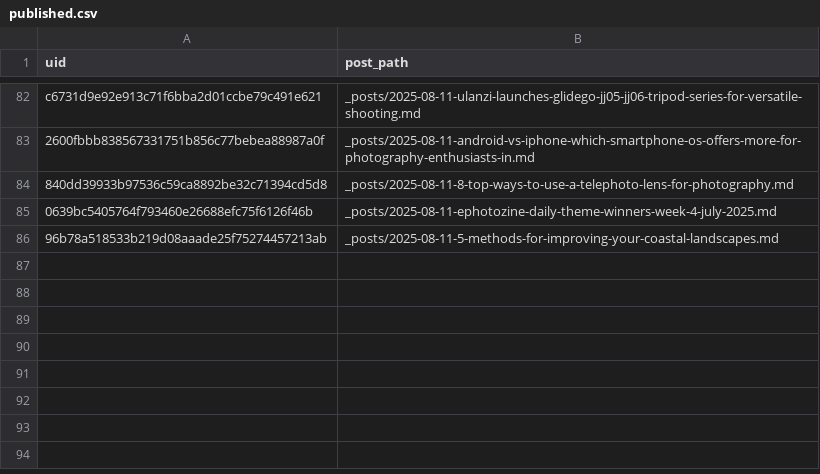
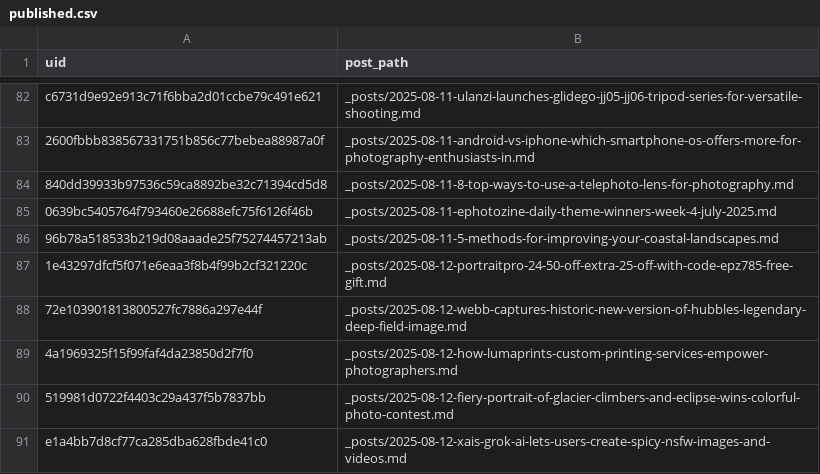
Before and after one commit to ViShark2882/niche-hub, a CSV file: data/published.csv, drawn as a sheet; only a part is shown, gaps mark what is left out.

Commit message:
new posts

```diff
--- a/data/published.csv
+++ b/data/published.csv
@@ -86 +86,6 @@ c6731d9e92e913c71f6bba2d01ccbe79c491e621,_posts/2025-08-11-ulanzi-launches-glide
 96b78a518533b219d08aaade25f75274457213ab,_posts/2025-08-11-5-methods-for-improving-your-coastal-landscapes.md
+1e43297dfcf5f071e6eaa3f8b4f99b2cf321220c,_posts/2025-08-12-portraitpro-24-50-off-extra-25-off-with-code-epz785-free-gift.md
+72e103901813800527fc7886a297e44f,_posts/2025-08-12-webb-captures-historic-new-version-of-hubbles-legendary-deep-field-image.md
+4a1969325f15f99faf4da23850d2f7f0,_posts/2025-08-12-how-lumaprints-custom-printing-services-empower-photographers.md
+519981d0722f4403c29a437f5b7837bb,_posts/2025-08-12-fiery-portrait-of-glacier-climbers-and-eclipse-wins-colorful-photo-contest.md
+e1a4bb7d8cf77ca285dba628fbde41c0,_posts/2025-08-12-xais-grok-ai-lets-users-create-spicy-nsfw-images-and-videos.md
```
Also changed, not shown: 5 other files.
